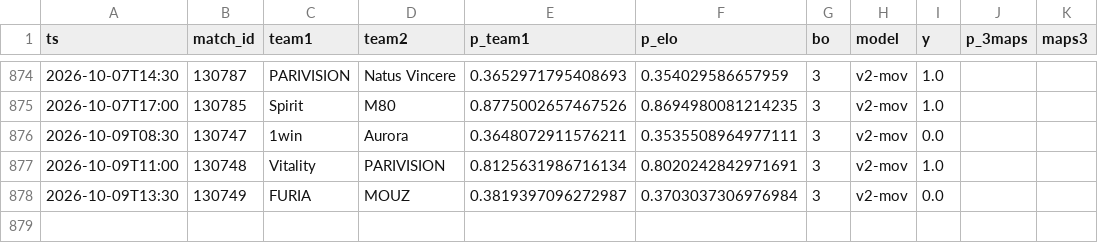
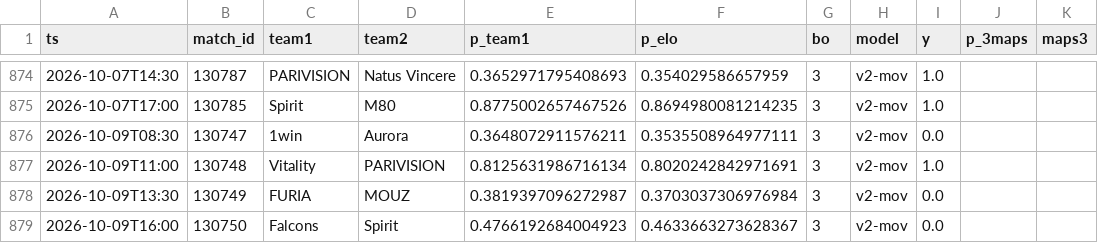
Before and after one commit to azcal/mbm-cs2, a CSV file: logs/graded.csv, drawn as a sheet; only a part is shown, gaps mark what is left out; the diff names each change by its address in the sheet, - before the commit and + after, or states it on an @@ line.

```diff
--- a/logs/graded.csv
+++ b/logs/graded.csv
+row 879: 2026-10-09T16:00 | 130750 | Falcons | Spirit | 0.4766192684004923 | 0.4633663273628367 | 3 | v2-mov | 0.0
```
Also changed, not shown: data/matches.csv, logs/predictions.csv, 3 other files.
